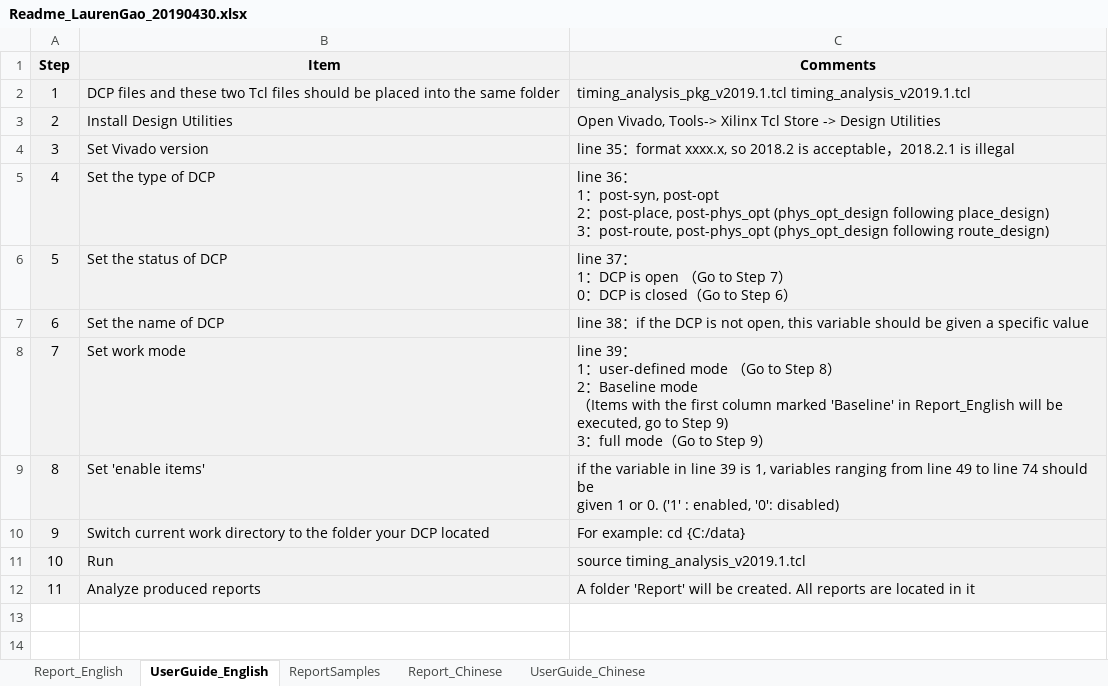
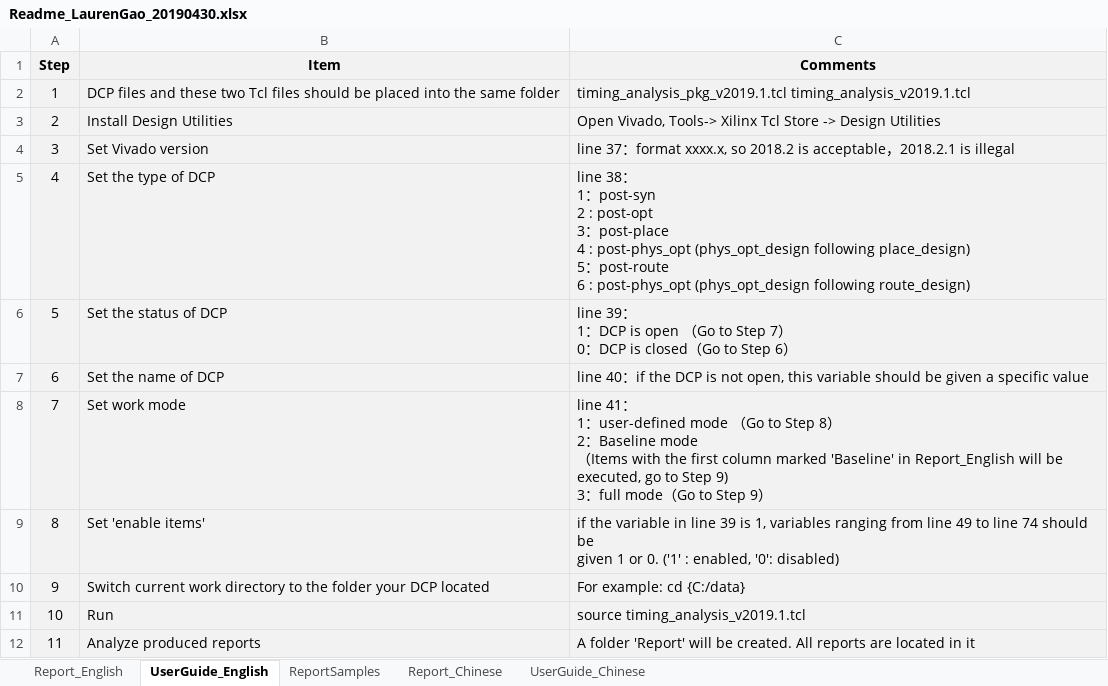
Before and after one commit to LaurenGao2016/Timing-Analysis-Using-Tcl, an Excel workbook: Readme_LaurenGao_20190430.xlsx, sheet UserGuide_English, drawn as a sheet; values as stored, in another font and other column widths than the file's, no borders; ↵ is a line break in a cell; the diff names each change by its address in the sheet, - before the commit and + after, or states it on an @@ line.

```diff
--- a/Readme_LaurenGao_20190430.xlsx (sheet UserGuide_English)
+++ b/Readme_LaurenGao_20190430.xlsx (sheet UserGuide_English)
-C4 (Comments): line 35：format…
+C4 (Comments): line 37：format…
-C5 (Comments): line 36： ↵ 1：post-syn, post-opt ↵ 2：post-place, post-phys_opt (phys_opt_design following place_design) ↵ 3：post-route, post-phys_opt (phys_opt_design…
+C5 (Comments): line 38： ↵ 1：post-syn ↵ 2 : post-opt ↵ 3：post-place ↵ 4 : post-phys_opt (phys_opt_design following place_design) ↵ 5：post-route ↵ 6 : post-phys_opt (phys_opt_design…
-C6 (Comments): line 37： ↵ 1：…
+C6 (Comments): line 39： ↵ 1：…
-C7 (Comments): line 38：if…
+C7 (Comments): line 40：if…
-C8 (Comments): line 39：…
+C8 (Comments): line 41：…
```
Also changed, not shown: sheet UserGuide_Chinese, 2 other files.
